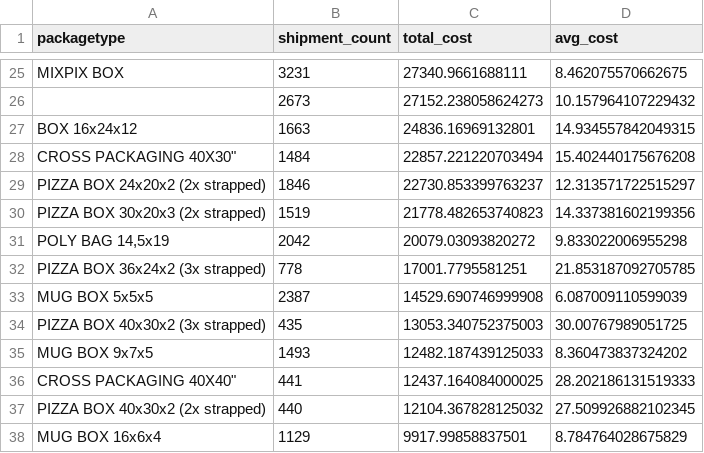
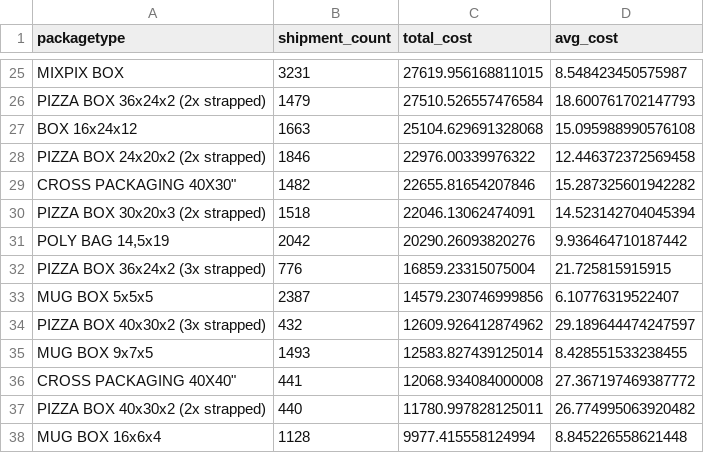
Before and after one commit to niklavsfelsbergs/SHIPPING-COSTS, a CSV file: analysis/US_2026_tenders/results/scenario_1_current_mix/breakdown_by_packagetype.csv, drawn as a sheet; only a part is shown, gaps mark what is left out; removed rows and columns are numbered as before the commit, all else as after; the diff covers the shown part only; the diff names each change by its address in the sheet, - before the commit and + after, or states it on an @@ line.

```diff
--- a/analysis/US_2026_tenders/results/scenario_1_current_mix/breakdown_by_packagetype.csv
+++ b/analysis/US_2026_tenders/results/scenario_1_current_mix/breakdown_by_packagetype.csv
-C25 (total_cost): 27340.9661688111
+C25 (total_cost): 27619.956168811015
-D25 (avg_cost): 8.462075570662675
+D25 (avg_cost): 8.548423450575987
-row 26:  | 2673 | 27152.238058624273 | 10.157964107229432
+row 26: PIZZA BOX 36x24x2 (2x strapped) | 1479 | 27510.526557476584 | 18.600761702147793
-C27 (total_cost): 24836.16969132801
+C27 (total_cost): 25104.629691328068
-D27 (avg_cost): 14.934557842049315
+D27 (avg_cost): 15.095988990576108
-row 28: CROSS PACKAGING 40X30" | 1484 | 22857.221220703494 | 15.402440175676208
-C28 (total_cost): 22730.853399763237
+C28 (total_cost): 22976.00339976322
-D28 (avg_cost): 12.313571722515297
+D28 (avg_cost): 12.446372372569458
+row 29: CROSS PACKAGING 40X30" | 1482 | 22655.81654207846 | 15.287325601942282
-B30 (shipment_count): 1519
+B30 (shipment_count): 1518
-C30 (total_cost): 21778.482653740823
+C30 (total_cost): 22046.13062474091
-D30 (avg_cost): 14.337381602199356
+D30 (avg_cost): 14.523142704045394
-C31 (total_cost): 20079.03093820272
+C31 (total_cost): 20290.26093820276
-D31 (avg_cost): 9.833022006955298
+D31 (avg_cost): 9.936464710187442
-B32 (shipment_count): 778
+B32 (shipment_count): 776
-C32 (total_cost): 17001.7795581251
+C32 (total_cost): 16859.23315075004
-D32 (avg_cost): 21.853187092705785
+D32 (avg_cost): 21.725815915915
-C33 (total_cost): 14529.690746999908
+C33 (total_cost): 14579.230746999856
-D33 (avg_cost): 6.087009110599039
+D33 (avg_cost): 6.10776319522407
-B34 (shipment_count): 435
+B34 (shipment_count): 432
-C34 (total_cost): 13053.340752375003
+C34 (total_cost): 12609.926412874962
-D34 (avg_cost): 30.00767989051725
+D34 (avg_cost): 29.189644474247597
-C35 (total_cost): 12482.187439125033
+C35 (total_cost): 12583.827439125014
-D35 (avg_cost): 8.360473837324202
+D35 (avg_cost): 8.428551533238455
-C36 (total_cost): 12437.164084000025
+C36 (total_cost): 12068.934084000008
-D36 (avg_cost): 28.202186131519333
+D36 (avg_cost): 27.367197469387772
-C37 (total_cost): 12104.367828125032
+C37 (total_cost): 11780.997828125011
-D37 (avg_cost): 27.509926882102345
+D37 (avg_cost): 26.774995063920482
-B38 (shipment_count): 1129
+B38 (shipment_count): 1128
-C38 (total_cost): 9917.99858837501
+C38 (total_cost): 9977.415558124994
-D38 (avg_cost): 8.784764028675829
+D38 (avg_cost): 8.845226558621448
```
Also changed, not shown: 3 added rows, 3 removed rows and 91 edited cells elsewhere in this file, analysis/US_2026_tenders/results/scenario_1_current_mix/breakdown_by_provider.csv, analysis/US_2026_tenders/results/scenario_1_current_mix/breakdown_by_site.csv, 18 other files.
